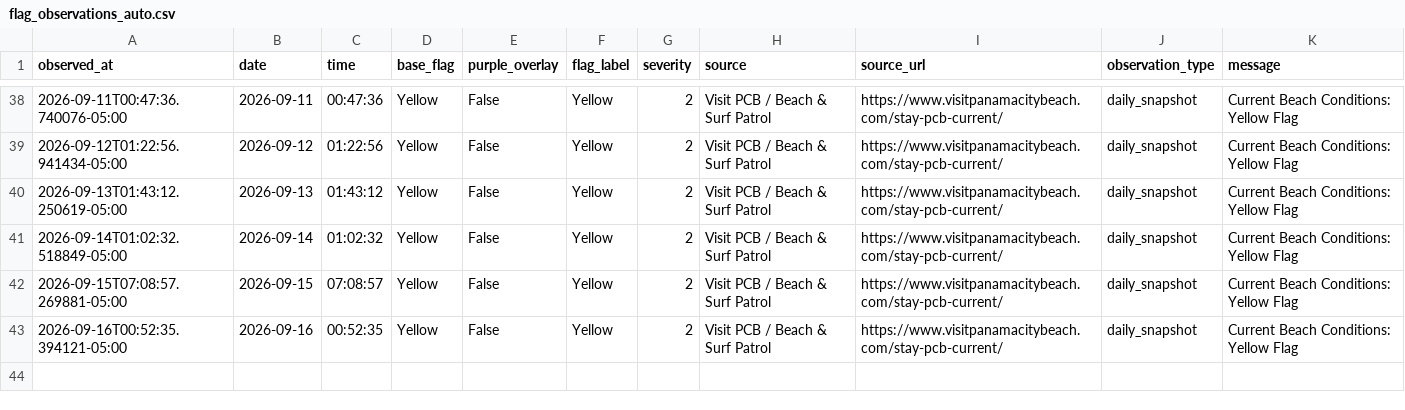
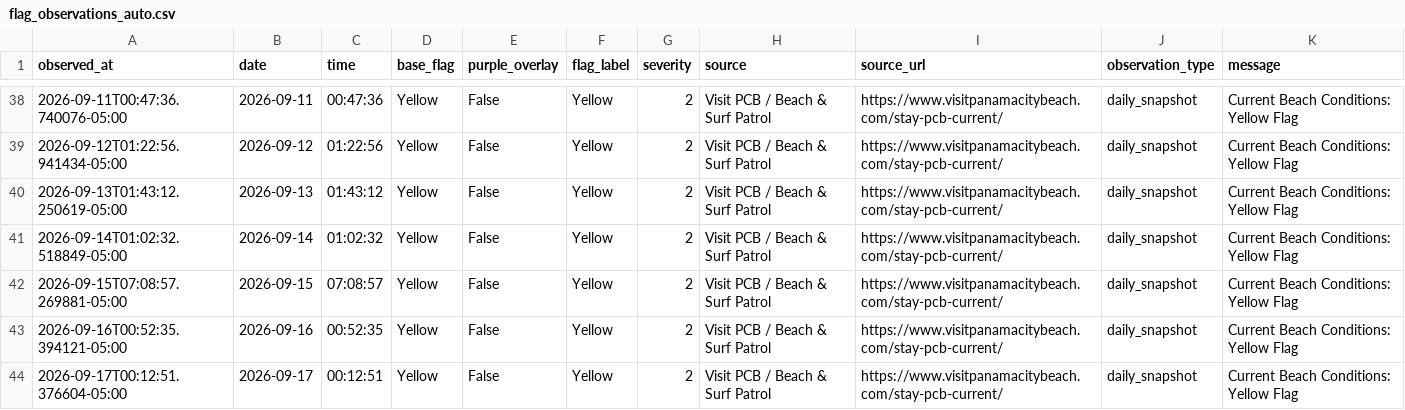
Before and after one commit to DCMedic/safe2swimpcb, a CSV file: data/flag_observations_auto.csv, drawn as a sheet; only a part is shown, gaps mark what is left out; the diff names each change by its address in the sheet, - before the commit and + after, or states it on an @@ line.

```diff
--- a/data/flag_observations_auto.csv
+++ b/data/flag_observations_auto.csv
+row 44: 2026-09-17T00:12:51.376604-05:00 | 2026-09-17 | 00:12:51 | Yellow | False | Yellow | 2 | Visit PCB / Beach & Surf Patrol | https://www.visitpanamacitybeach.com/stay-pcb-current/ | daily_snapshot | Current Beach Conditions: Yellow Flag
```
Also changed, not shown: 1 other file.
